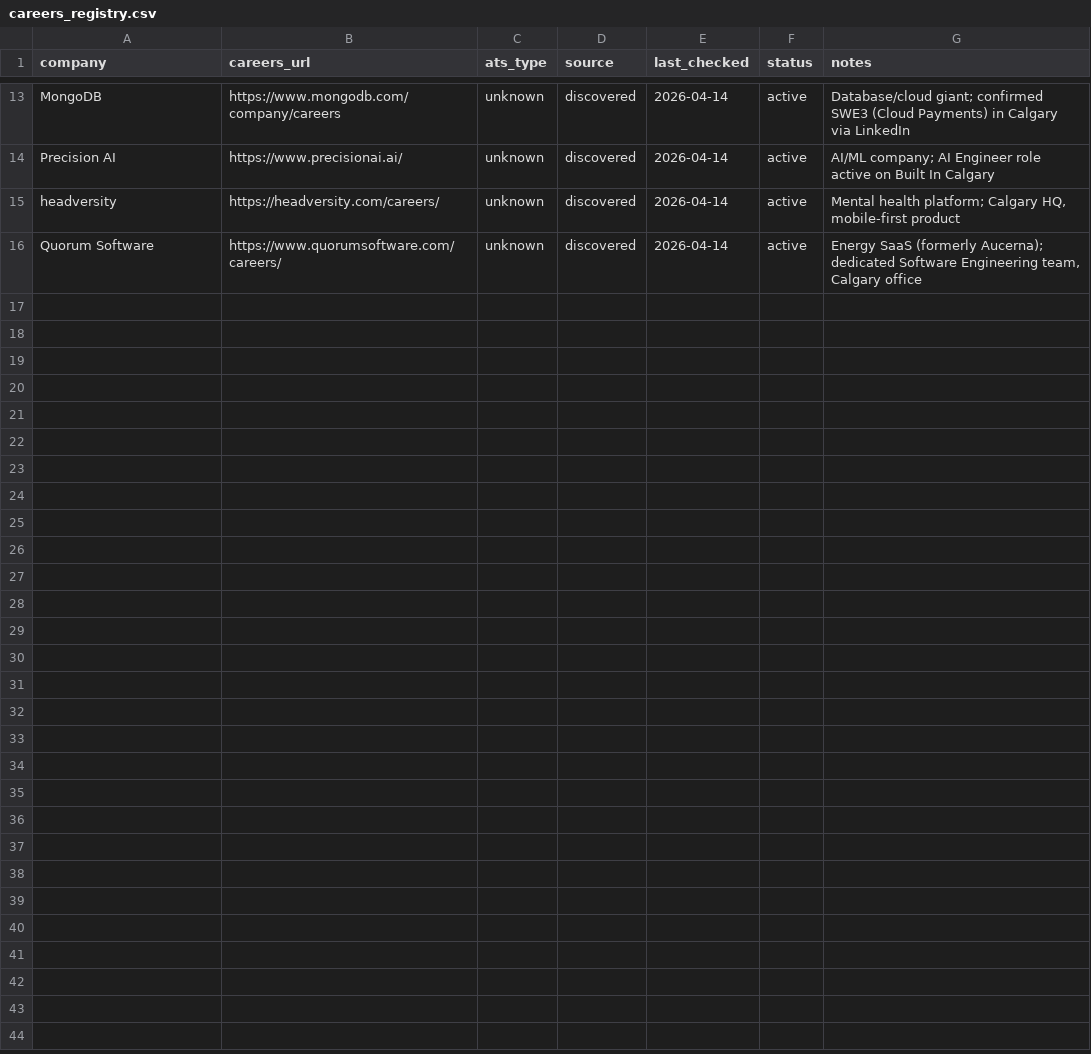
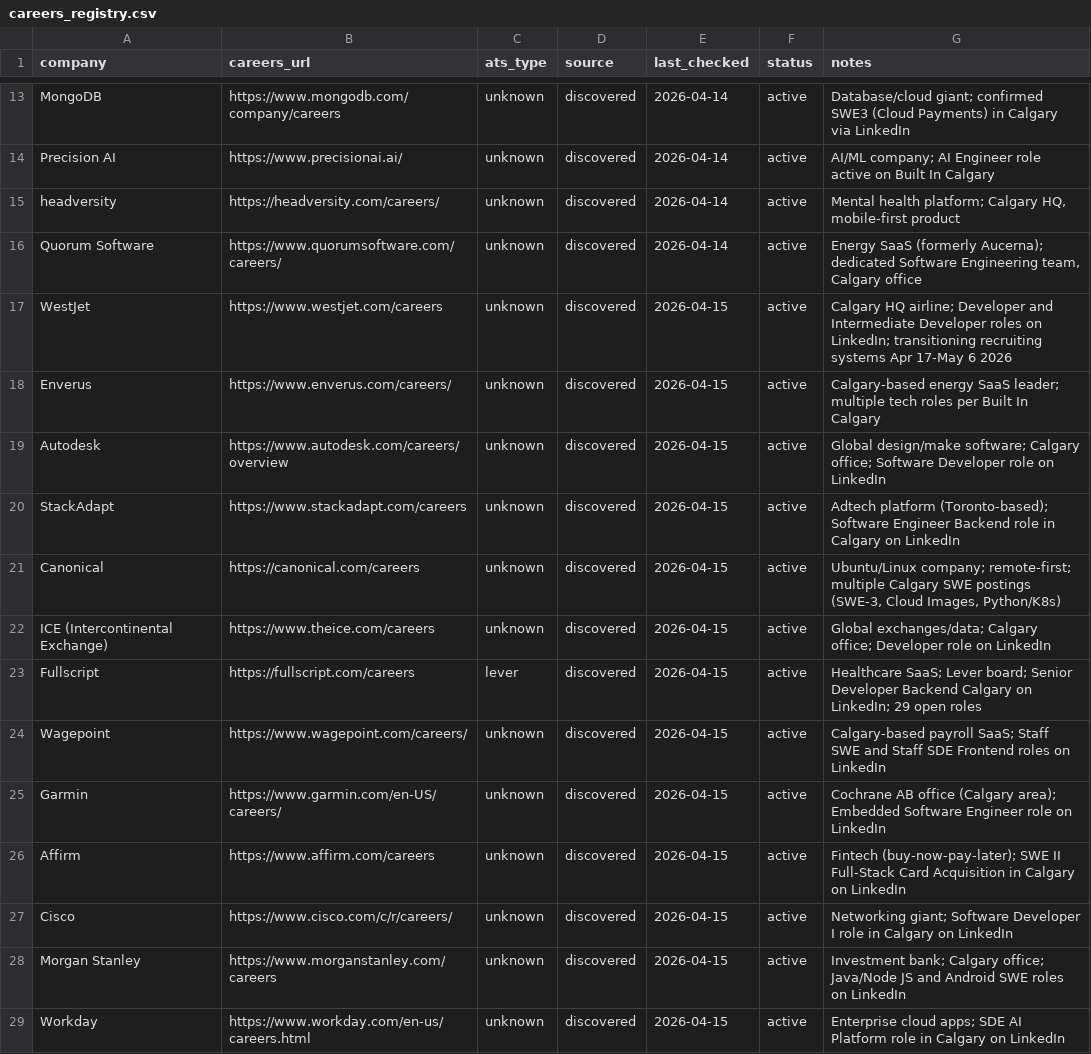
Before and after one commit to opsclawd/career-targets, a CSV file: careers/careers_registry.csv, drawn as a sheet; only a part is shown, gaps mark what is left out; the diff covers the shown part only.

```diff
--- a/careers/careers_registry.csv
+++ b/careers/careers_registry.csv
@@ -16 +16,14 @@ headversity,https://headversity.com/careers/,unknown,discovered,2026-04-14,activ
 Quorum Software,https://www.quorumsoftware.com/careers/,unknown,discovered,2026-04-14,active,"Energy SaaS (formerly Aucerna); dedicated Software Engineering team, Calgary office"
+WestJet,https://www.westjet.com/careers,unknown,discovered,2026-04-15,active,"Calgary HQ airline; Developer and Intermediate Developer roles on LinkedIn; transitioning recruiting systems Apr 17-May 6 2026"
+Enverus,https://www.enverus.com/careers/,unknown,discovered,2026-04-15,active,"Calgary-based energy SaaS leader; multiple tech roles per Built In Calgary"
+Autodesk,https://www.autodesk.com/careers/overview,unknown,discovered,2026-04-15,active,"Global design/make software; Calgary office; Software Developer role on LinkedIn"
+StackAdapt,https://www.stackadapt.com/careers,unknown,discovered,2026-04-15,active,"Adtech platform (Toronto-based); Software Engineer Backend role in Calgary on LinkedIn"
+Canonical,https://canonical.com/careers,unknown,discovered,2026-04-15,active,"Ubuntu/Linux company; remote-first; multiple Calgary SWE postings (SWE-3, Cloud Images, Python/K8s)"
+ICE (Intercontinental Exchange),https://www.theice.com/careers,unknown,discovered,2026-04-15,active,"Global exchanges/data; Calgary office; Developer role on LinkedIn"
+Fullscript,https://fullscript.com/careers,lever,discovered,2026-04-15,active,"Healthcare SaaS; Lever board; Senior Developer Backend Calgary on LinkedIn; 29 open roles"
+Wagepoint,https://www.wagepoint.com/careers/,unknown,discovered,2026-04-15,active,"Calgary-based payroll SaaS; Staff SWE and Staff SDE Frontend roles on LinkedIn"
+Garmin,https://www.garmin.com/en-US/careers/,unknown,discovered,2026-04-15,active,"Cochrane AB office (Calgary area); Embedded Software Engineer role on LinkedIn"
+Affirm,https://www.affirm.com/careers,unknown,discovered,2026-04-15,active,"Fintech (buy-now-pay-later); SWE II Full-Stack Card Acquisition in Calgary on LinkedIn"
+Cisco,https://www.cisco.com/c/r/careers/,unknown,discovered,2026-04-15,active,"Networking giant; Software Developer I role in Calgary on LinkedIn"
+Morgan Stanley,https://www.morganstanley.com/careers,unknown,discovered,2026-04-15,active,"Investment bank; Calgary office; Java/Node JS and Android SWE roles on LinkedIn"
+Workday,https://www.workday.com/en-us/careers.html,unknown,discovered,2026-04-15,active,"Enterprise cloud apps; SDE AI Platform role in Calgary on LinkedIn"
```
Also changed, not shown: 12 added rows elsewhere in this file, careers/jobs_registry.csv, 1 other file.
